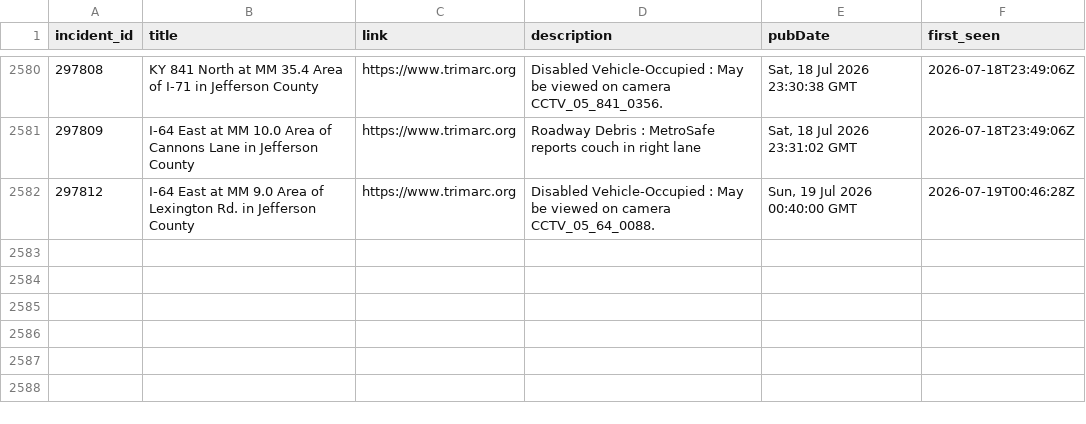
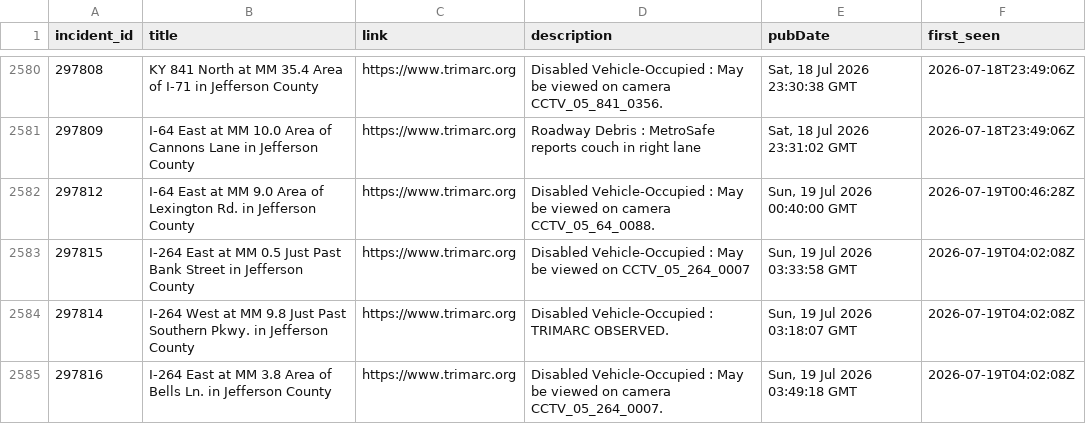
Before and after one commit to markschaver/TRIMARC, a CSV file: data/trimarc.csv, drawn as a sheet; only a part is shown, gaps mark what is left out; the diff names each change by its address in the sheet, - before the commit and + after, or states it on an @@ line.

```diff
--- a/data/trimarc.csv
+++ b/data/trimarc.csv
+row 2583: 297815 | I-264 East at MM 0.5 Just Past Bank Street in Jefferson County | https://www.trimarc.org | Disabled Vehicle-Occupied : May be viewed on CCTV_05_264_0007 | Sun, 19 Jul 2026 03:33:58 GMT | 2026-07-19T04:02:08Z
+row 2584: 297814 | I-264 West at MM 9.8 Just Past Southern Pkwy. in Jefferson County | https://www.trimarc.org | Disabled Vehicle-Occupied : TRIMARC OBSERVED. | Sun, 19 Jul 2026 03:18:07 GMT | 2026-07-19T04:02:08Z
+row 2585: 297816 | I-264 East at MM 3.8 Area of Bells Ln. in Jefferson County | https://www.trimarc.org | Disabled Vehicle-Occupied : May be viewed on camera CCTV_05_264_0007. | Sun, 19 Jul 2026 03:49:18 GMT | 2026-07-19T04:02:08Z
```
Also changed, not shown: 2 other files.
